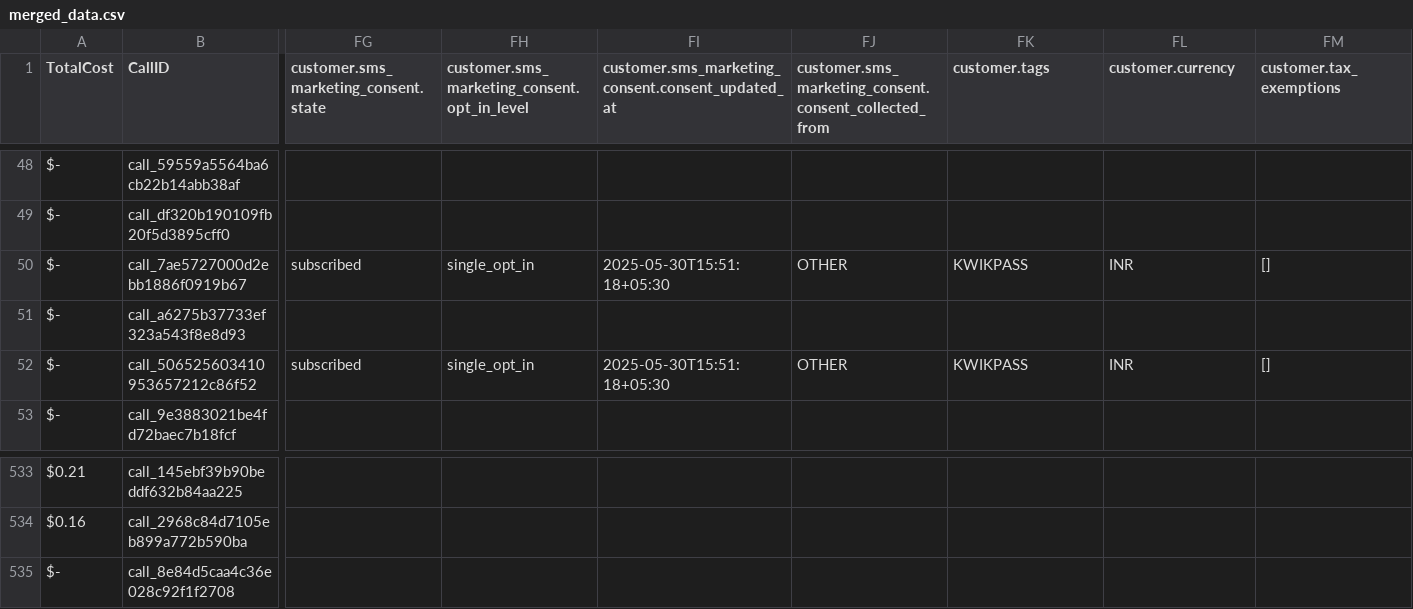
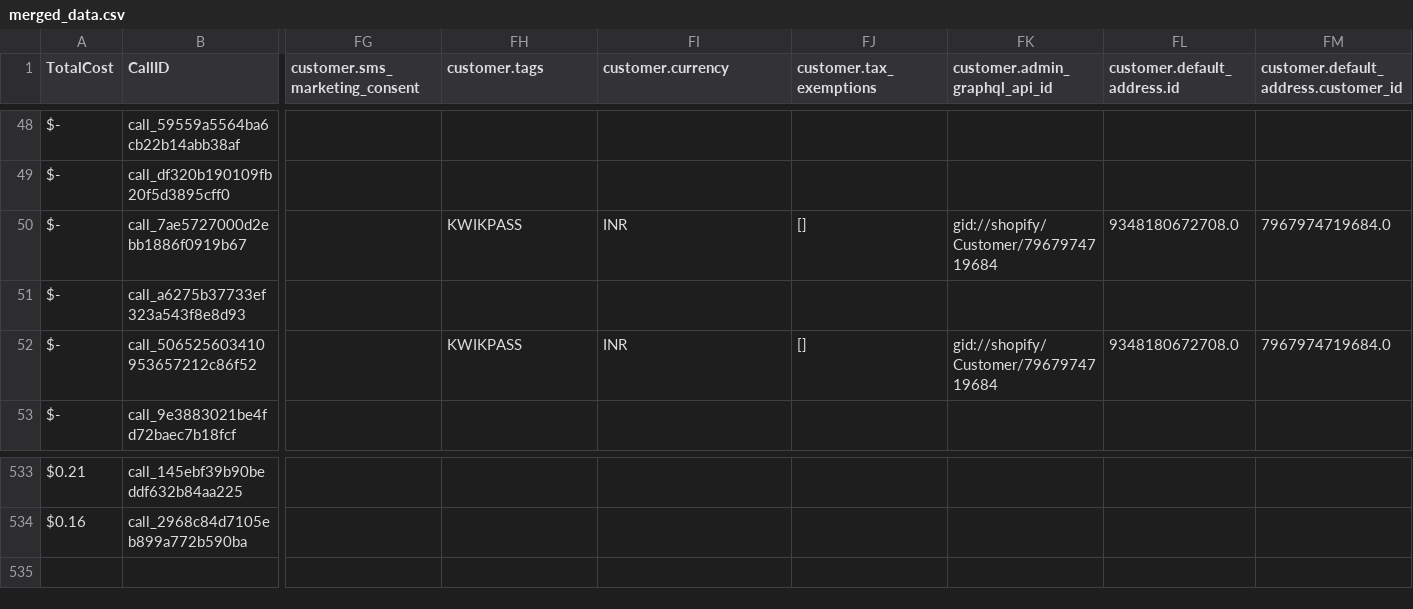
Before and after one commit to Urban-gabru-yog/Urban-Yog, a CSV file: data/merged_data.csv, drawn as a sheet; only a part is shown, gaps mark what is left out; rows hold the shown columns only; the diff covers the shown part only; the diff names each change by its address in the sheet, - before the commit and + after, or states it on an @@ line.

```diff
--- a/data/merged_data.csv
+++ b/data/merged_data.csv
-FG1: customer.sms_marketing_consent.state
+FG1: customer.sms_marketing_consent
-FH1: customer.sms_marketing_consent.opt_in_level
+FH1: customer.tags
-FI1: customer.sms_marketing_consent.consent_updated_at
+FI1: customer.currency
-FJ1: customer.sms_marketing_consent.consent_collected_from
+FJ1: customer.tax_exemptions
-FK1: customer.tags
+FK1: customer.admin_graphql_api_id
-FL1: customer.currency
+FL1: customer.default_address.id
-FM1: customer.tax_exemptions
+FM1: customer.default_address.customer_id
-FG50 (customer.sms_marketing_consent): subscribed
+FG50 (customer.sms_marketing_consent): (empty)
-FH50 (customer.tags): single_opt_in
+FH50 (customer.tags): KWIKPASS
-FI50 (customer.currency): 2025-05-30T15:51:18+05:30
+FI50 (customer.currency): INR
-FJ50 (customer.tax_exemptions): OTHER
+FJ50 (customer.tax_exemptions): []
-FK50 (customer.admin_graphql_api_id): KWIKPASS
+FK50 (customer.admin_graphql_api_id): gid://shopify/Customer/7967974719684
-FL50 (customer.default_address.id): INR
+FL50 (customer.default_address.id): 9348180672708.0
-FM50: []
+FM50: 7967974719684.0
-FG52 (customer.sms_marketing_consent): subscribed
+FG52 (customer.sms_marketing_consent): (empty)
-FH52 (customer.tags): single_opt_in
+FH52 (customer.tags): KWIKPASS
-FI52 (customer.currency): 2025-05-30T15:51:18+05:30
+FI52 (customer.currency): INR
-FJ52 (customer.tax_exemptions): OTHER
+FJ52 (customer.tax_exemptions): []
-FK52 (customer.admin_graphql_api_id): KWIKPASS
+FK52 (customer.admin_graphql_api_id): gid://shopify/Customer/7967974719684
-FL52 (customer.default_address.id): INR
+FL52 (customer.default_address.id): 9348180672708.0
-FM52: []
+FM52: 7967974719684.0
-row 535: $- | call_8e84d5caa4c36e028c92f1f2708
```
Also changed, not shown: 102 edited cells elsewhere in this file, 1 other file.
